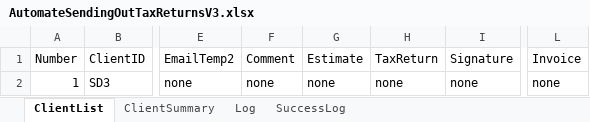
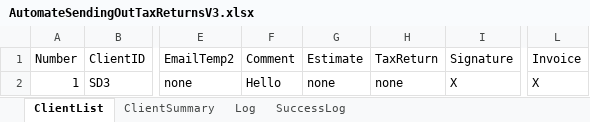
Before and after one commit to BradyWill42/HeadlessBrowser, an Excel workbook: AutomateSendingOutTaxReturnsV3.xlsx, sheet ClientList, drawn as a sheet; only a part is shown, gaps mark what is left out; values as stored, in another font and other column widths than the file's, no borders; the diff names each change by its address in the sheet, - before the commit and + after, or states it on an @@ line.

Commit message:
Fixing Invoice Issue and Making Program Quicker by removing constant name checks.

```diff
--- a/AutomateSendingOutTaxReturnsV3.xlsx (sheet ClientList)
+++ b/AutomateSendingOutTaxReturnsV3.xlsx (sheet ClientList)
-F2 (Comment): none
+F2 (Comment): Hello
-I2 (Signature): none
+I2 (Signature): X
-L2 (Invoice): none
+L2 (Invoice): X
```
Also changed, not shown: sheet ClientSummary, 1 other file.
